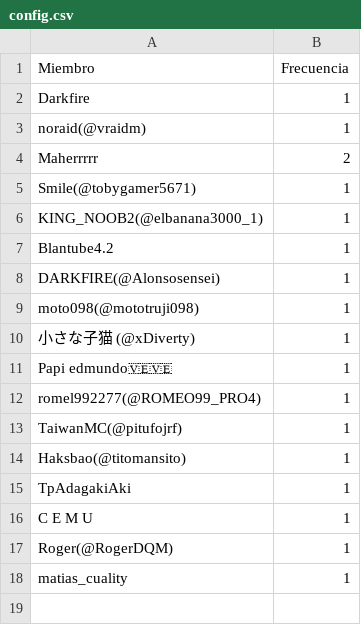
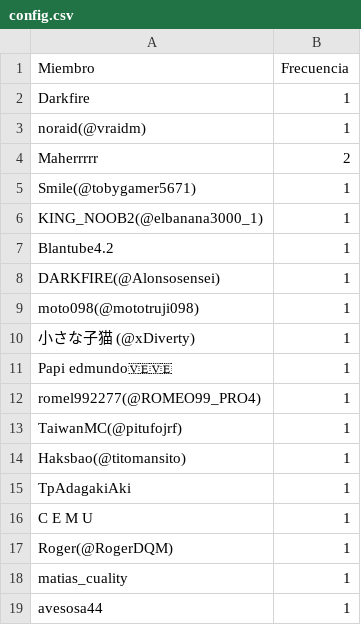
Before and after one commit to carsan-dev/HunterAriseRegister, a CSV file: config.csv, drawn as a sheet.

Commit message:
Nuevo miembro

```diff
--- a/config.csv
+++ b/config.csv
@@ -18 +18,2 @@ Roger(@RogerDQM), 1
 matias_cuality, 1
+avesosa44, 1
```
